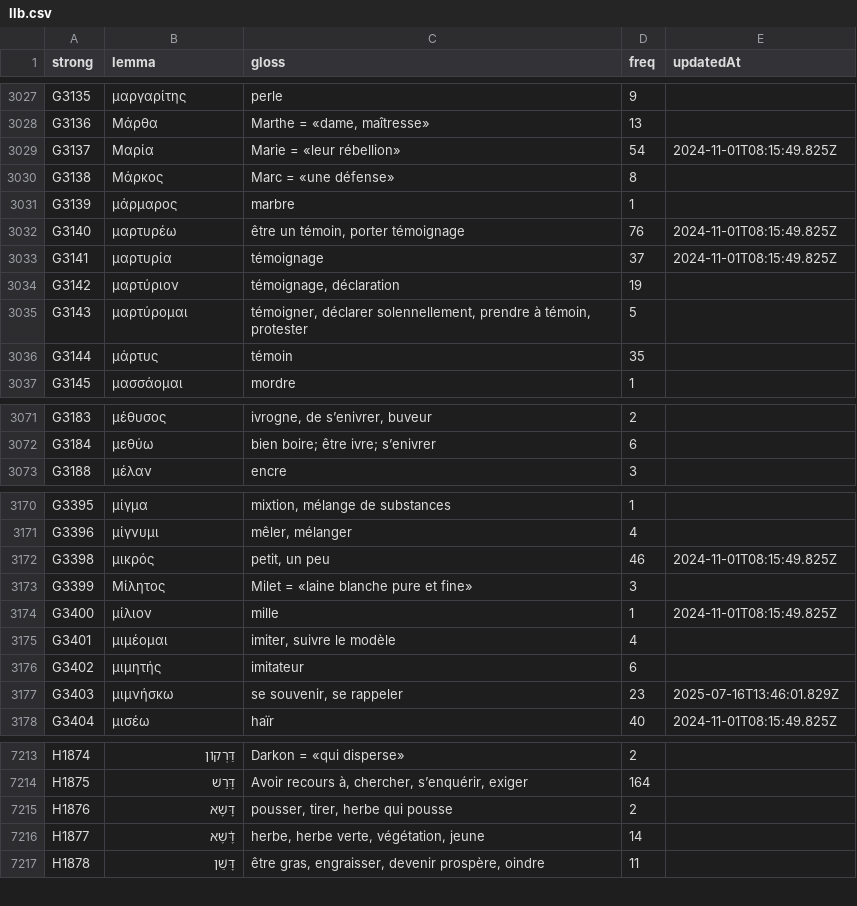
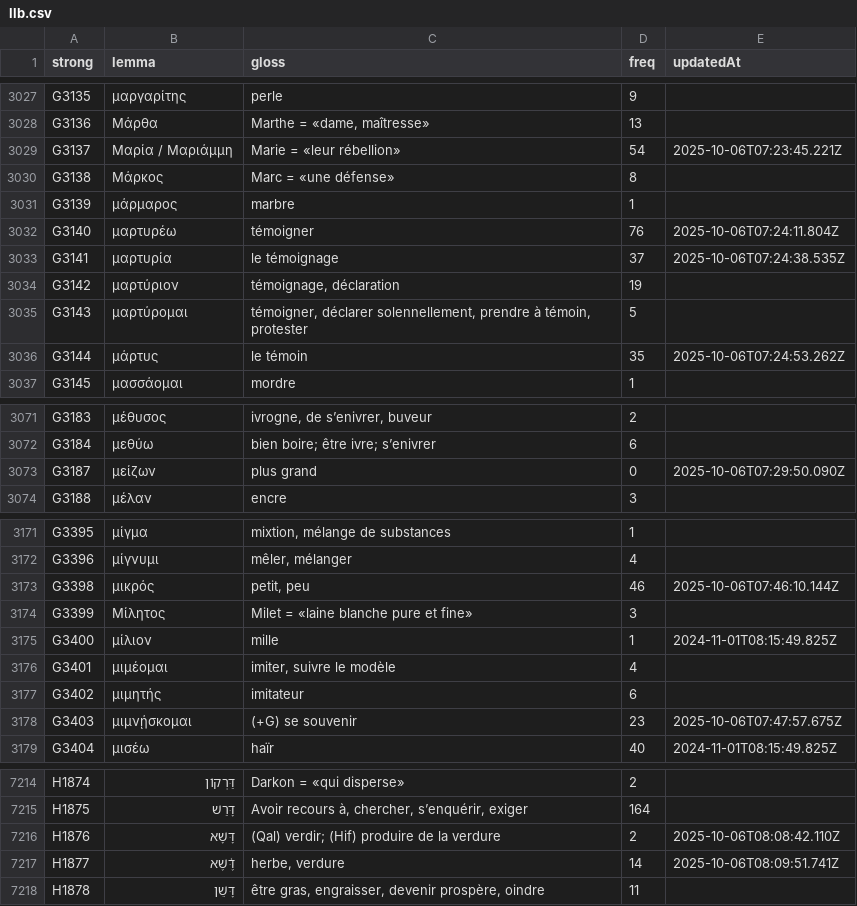
Before and after one commit to zdettwiler/lexique-du-lecteur-biblique, a CSV file: data/llb.csv, drawn as a sheet; only a part is shown, gaps mark what is left out; the diff covers the shown part only.

```diff
--- a/data/llb.csv
+++ b/data/llb.csv
@@ -3028,10 +3028,10 @@ G3135,μαργαρίτης,perle,9,
 G3136,Μάρθα,"Marthe = «dame, maîtresse»",13,
-G3137,Μαρία,Marie = «leur rébellion»,54,2024-11-01T08:15:49.825Z
+G3137,Μαρία / Μαριάμμη,Marie = «leur rébellion»,54,2025-10-06T07:23:45.221Z
 G3138,Μάρκος,Marc = «une défense»,8,
 G3139,μάρμαρος,marbre,1,
-G3140,μαρτυρέω,"être un témoin, porter témoignage",76,2024-11-01T08:15:49.825Z
-G3141,μαρτυρία,témoignage,37,2024-11-01T08:15:49.825Z
+G3140,μαρτυρέω,témoigner,76,2025-10-06T07:24:11.804Z
+G3141,μαρτυρία,le témoignage,37,2025-10-06T07:24:38.535Z
 G3142,μαρτύριον,"témoignage, déclaration",19,
 G3143,μαρτύρομαι,"témoigner, déclarer solennellement, prendre à témoin, protester",5,
-G3144,μάρτυς,témoin,35,
+G3144,μάρτυς,le témoin,35,2025-10-06T07:24:53.262Z
 G3145,μασσάομαι,mordre,1,
@@ -3072,2 +3072,3 @@ G3183,μέθυσος,"ivrogne, de s’enivrer, buveur",2,
 G3184,μεθύω,bien boire; être ivre; s’enivrer,6,
+G3187,μείζων,plus grand,0,2025-10-06T07:29:50.090Z
 G3188,μέλαν,encre,3,
@@ -3171,3 +3172,3 @@ G3395,μίγμα,"mixtion, mélange de substances",1,
 G3396,μίγνυμι,"mêler, mélanger",4,
-G3398,μικρός,"petit, un peu",46,2024-11-01T08:15:49.825Z
+G3398,μικρός,"petit, peu",46,2025-10-06T07:46:10.144Z
 G3399,Μίλητος,Milet = «laine blanche pure et fine»,3,
@@ -3176,3 +3177,3 @@ G3401,μιμέομαι,"imiter, suivre le modèle",4,
 G3402,μιμητής,imitateur,6,
-G3403,μιμνήσκω,"se souvenir, se rappeler",23,2025-07-16T13:46:01.829Z
+G3403,μιμνῄσκομαι,(+G) se souvenir,23,2025-10-06T07:47:57.675Z
 G3404,μισέω,haïr,40,2024-11-01T08:15:49.825Z
@@ -7214,4 +7215,4 @@ H1874,דַּרְקוֹן,Darkon = «qui disperse»,2,
 H1875,דָּרַשׁ,"Avoir recours à, chercher, s’enquérir, exiger",164,
-H1876,דָּשָׁא,"pousser, tirer, herbe qui pousse",2,
-H1877,דֶּ֫שֶׁא,"herbe, herbe verte, végétation, jeune",14,
+H1876,דָּשָׁא,(Qal) verdir; (Hif) produire de la verdure,2,2025-10-06T08:08:42.110Z
+H1877,דֶּ֫שֶׁא,"herbe, verdure",14,2025-10-06T08:09:51.741Z
 H1878,דָּשֵׁן,"être gras, engraisser, devenir prospère, oindre",11,
```
Also changed, not shown: 55 edited cells elsewhere in this file, data/pegonduff.csv, 1 other file.
